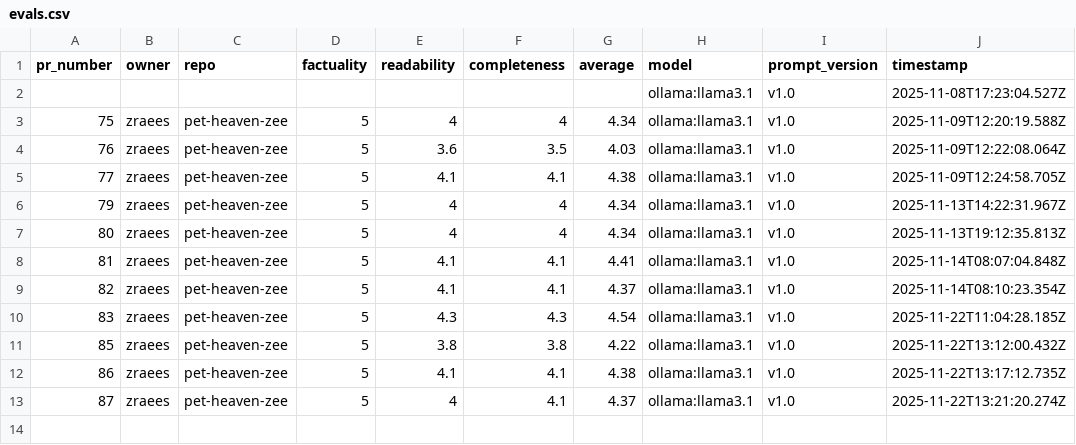
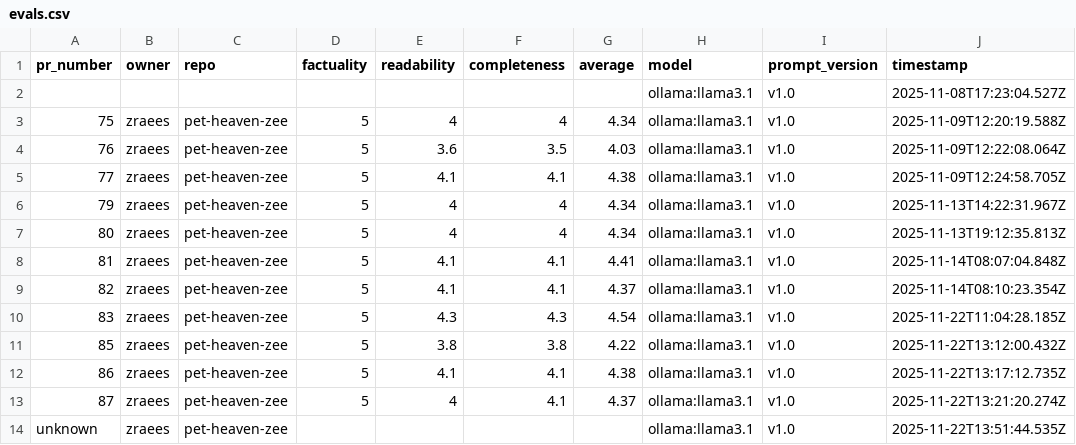
Before and after one commit to zraees/pet-heaven-zee, a CSV file: evals/evals.csv, drawn as a sheet.

Commit message:
metrics(pr-unknown): update evals.csv

```diff
--- a/evals/evals.csv
+++ b/evals/evals.csv
@@ -13 +13,2 @@ pr_number,owner,repo,factuality,readability,completeness,average,model,prompt_ve
 87,zraees,pet-heaven-zee,5,4,4.1,4.37,ollama:llama3.1,v1.0,2025-11-22T13:21:20.274Z
+unknown,zraees,pet-heaven-zee,,,,,ollama:llama3.1,v1.0,2025-11-22T13:51:44.535Z
```
